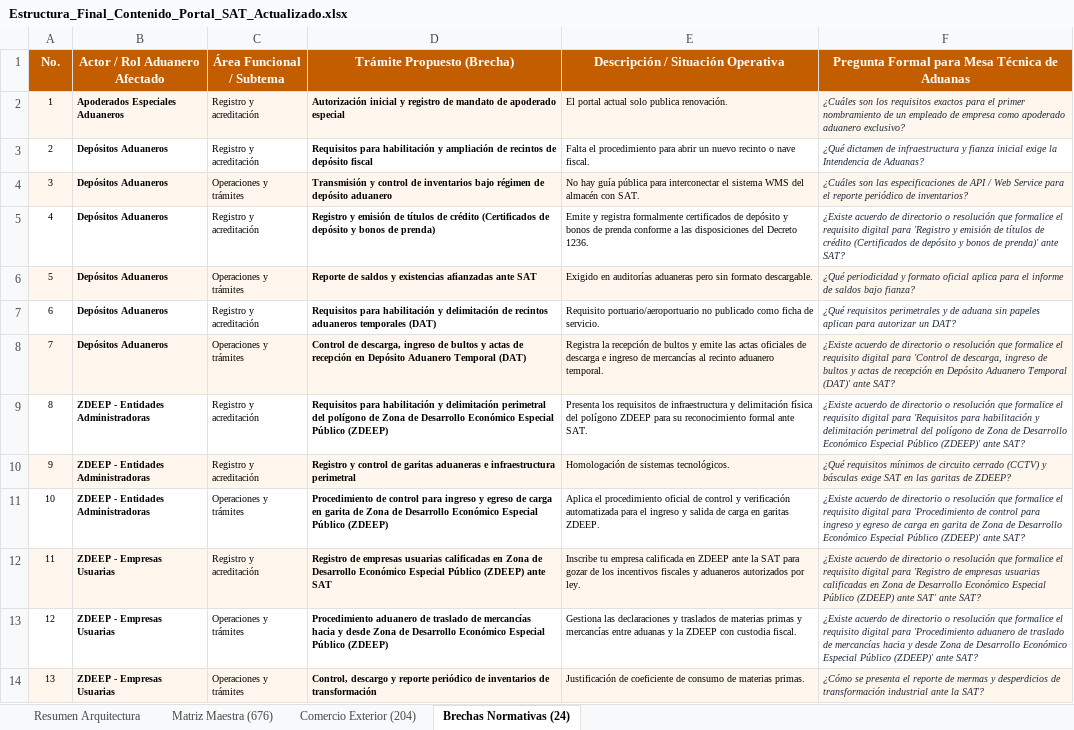
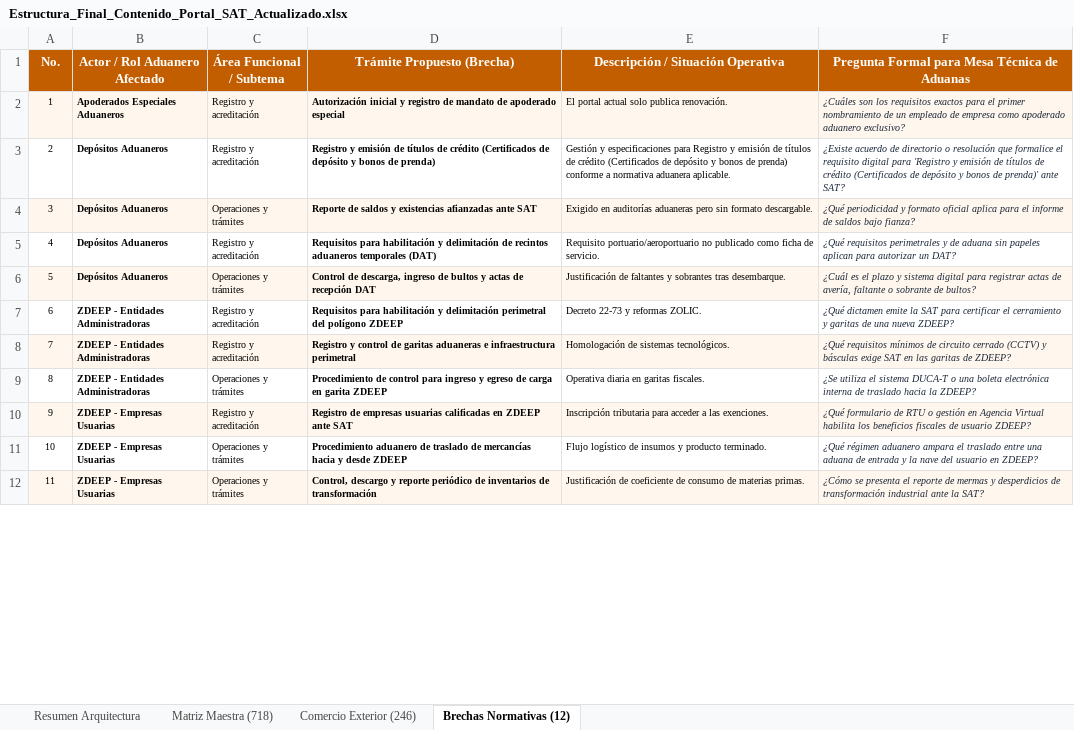
Before and after one commit to elKevin24/SAT, an Excel workbook: docs/fuentes-datos/Estructura_Final_Contenido_Portal_SAT_Actualizado.xlsx, sheet Brechas Normativas (12), drawn as a sheet; only a part is shown; values as stored, in another font and other column widths than the file's, no borders; removed rows and columns are numbered as before the commit, all else as after; the diff covers the shown part only; the diff names each change by its address in the sheet, - before the commit and + after, or states it on an @@ line.

```diff
--- a/docs/fuentes-datos/Estructura_Final_Contenido_Portal_SAT_Actualizado.xlsx (sheet Brechas Normativas (12))
+++ b/docs/fuentes-datos/Estructura_Final_Contenido_Portal_SAT_Actualizado.xlsx (sheet Brechas Normativas (12))
-sheet tab: Matriz Maestra (676)
+sheet tab: Matriz Maestra (718)
-sheet tab: Comercio Exterior (204)
+sheet tab: Comercio Exterior (246)
-sheet tab: Brechas Normativas (24)
+sheet tab: Brechas Normativas (12)
-row 3: 2 | Depósitos Aduaneros | Registro y acreditación | Requisitos para habilitación y ampliación de recintos de depósito fiscal | Falta el procedimiento para abrir un nuevo recinto o nave fiscal. | ¿Qué dictamen de infraestructura y fianza inicial exige la Intendencia de Aduanas?
-row 4: 3 | Depósitos Aduaneros | Operaciones y trámites | Transmisión y control de inventarios bajo régimen de depósito aduanero | No hay guía pública para interconectar el sistema WMS del almacén con SAT. | ¿Cuáles son las especificaciones de API / Web Service para el reporte periódico de inventarios?
@@ column A (No.) renumbered between rows 3 and 12 @@
-E3: Emite y registra formalmente certificados de depósito y bonos de prenda conforme a las disposiciones del Decreto 1236.
+E3: Gestión y especificaciones para Registro y emisión de títulos de crédito (Certificados de depósito y bonos de prenda) conforme a normativa aduanera aplicable.
-D6 (Trámite Propuesto (Brecha)): …de recepción en Depósito Aduanero Temporal (DAT)
+D6 (Trámite Propuesto (Brecha)): …de recepción DAT
-E6: Registra la recepción de bultos y emite las actas oficiales de descarga e ingreso de mercancías al recinto aduanero temporal.
+E6: Justificación de faltantes y sobrantes tras desembarque.
-F6: ¿Existe acuerdo de directorio o resolución que formalice el requisito digital para 'Control de descarga, ingreso de bultos y actas de recepción en Depósito Aduanero Temporal (DAT)' ante SAT?
+F6: ¿Cuál es el plazo y sistema digital para registrar actas de avería, faltante o sobrante de bultos?
-D7 (Trámite Propuesto (Brecha)): …del polígono de Zona de Desarrollo Económico Especial Público (ZDEEP)
+D7 (Trámite Propuesto (Brecha)): …del polígono ZDEEP
-E7: Presenta los requisitos de infraestructura y delimitación física del polígono ZDEEP para su reconocimiento formal ante SAT.
+E7: Decreto 22-73 y reformas ZOLIC.
-F7: ¿Existe acuerdo de directorio o resolución que formalice el requisito digital para 'Requisitos para habilitación y delimitación perimetral del polígono de Zona de Desarrollo Económico Especial Público (ZDEEP)' ante SAT?
+F7: ¿Qué dictamen emite la SAT para certificar el cerramiento y garitas de una nueva ZDEEP?
-D9 (Trámite Propuesto (Brecha)): …en garita de Zona de Desarrollo Económico Especial Público (ZDEEP)
+D9 (Trámite Propuesto (Brecha)): …en garita ZDEEP
-E9: Aplica el procedimiento oficial de control y verificación automatizada para el ingreso y salida de carga en garitas ZDEEP.
+E9: Operativa diaria en garitas fiscales.
-F9: ¿Existe acuerdo de directorio o resolución que formalice el requisito digital para 'Procedimiento de control para ingreso y egreso de carga en garita de Zona de Desarrollo Económico Especial Público (ZDEEP)' ante SAT?
+F9: ¿Se utiliza el sistema DUCA-T o una boleta electrónica interna de traslado hacia la ZDEEP?
-D10 (Trámite Propuesto (Brecha)): …calificadas en Zona de Desarrollo Económico Especial Público (ZDEEP) ante SAT
+D10 (Trámite Propuesto (Brecha)): …calificadas en ZDEEP ante SAT
-E10: Inscribe tu empresa calificada en ZDEEP ante la SAT para gozar de los incentivos fiscales y aduaneros autorizados por ley.
+E10: Inscripción tributaria para acceder a las exenciones.
-F10: ¿Existe acuerdo de directorio o resolución que formalice el requisito digital para 'Registro de empresas usuarias calificadas en Zona de Desarrollo Económico Especial Público (ZDEEP) ante SAT' ante SAT?
+F10: ¿Qué formulario de RTU o gestión en Agencia Virtual habilita los beneficios fiscales de usuario ZDEEP?
-D11 (Trámite Propuesto (Brecha)): …y desde Zona de Desarrollo Económico Especial Público (ZDEEP)
+D11 (Trámite Propuesto (Brecha)): …y desde ZDEEP
-E11: Gestiona las declaraciones y traslados de materias primas y mercancías entre aduanas y la ZDEEP con custodia fiscal.
+E11: Flujo logístico de insumos y producto terminado.
-F11: ¿Existe acuerdo de directorio o resolución que formalice el requisito digital para 'Procedimiento aduanero de traslado de mercancías hacia y desde Zona de Desarrollo Económico Especial Público (ZDEEP)' ante SAT?
+F11: ¿Qué régimen aduanero ampara el traslado entre una aduana de entrada y la nave del usuario en ZDEEP?
```
Also changed, not shown: 1 added row and 11 removed rows elsewhere in this sheet, sheet Matriz Maestra (718), sheet Comercio Exterior (246), sheet Resumen Arquitectura, 5 other files.
